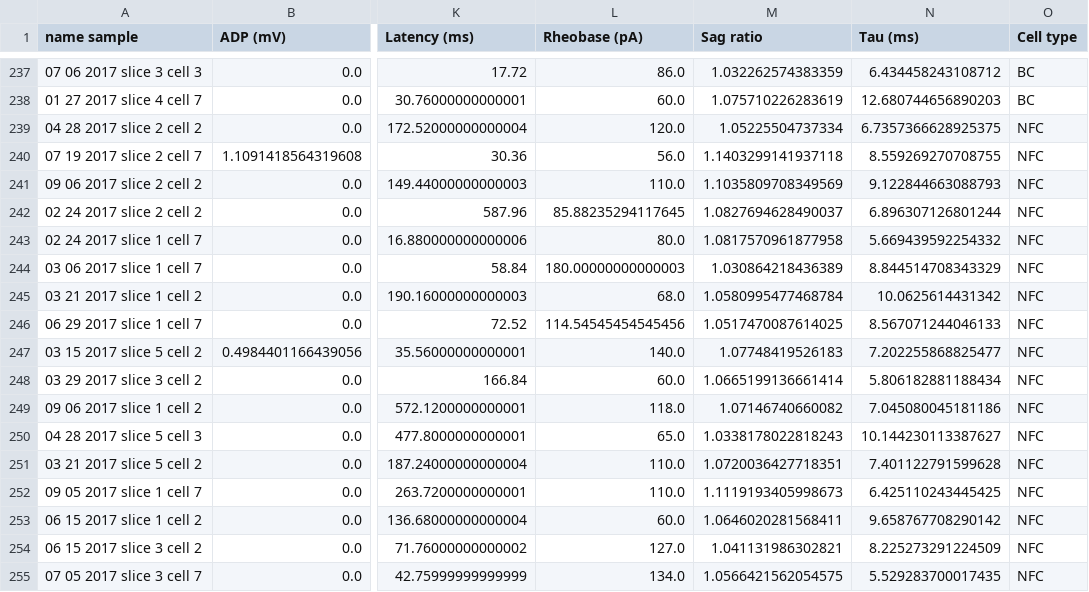
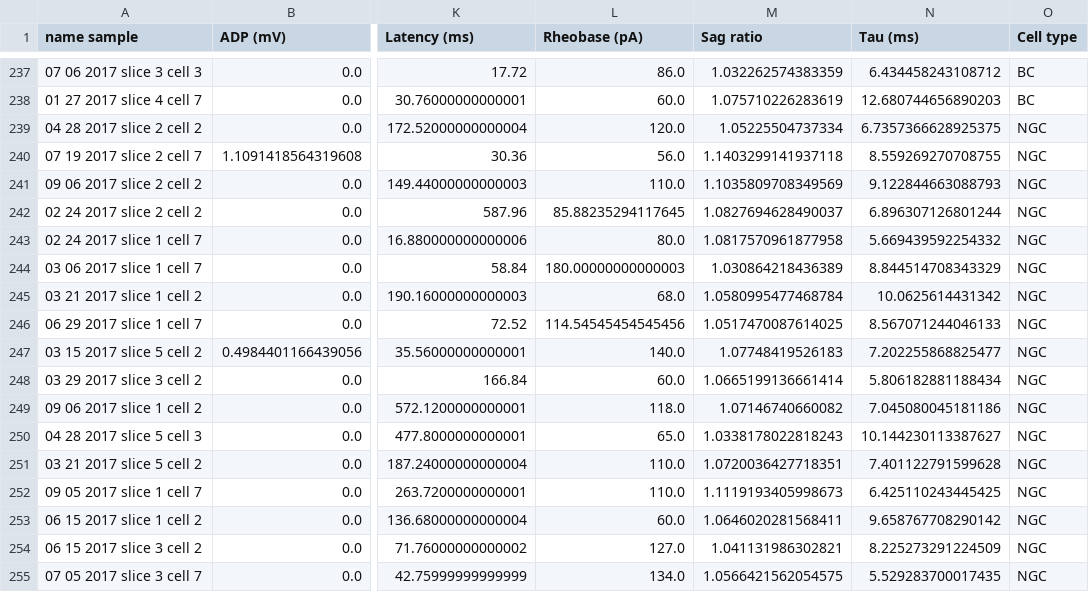
Before and after one commit to berenslab/layer4, a CSV file: ephys/data/patch-morph-ephys-features.csv, drawn as a sheet; only a part is shown, gaps mark what is left out; the diff names each change by its address in the sheet, - before the commit and + after, or states it on an @@ line.

```diff
--- a/ephys/data/patch-morph-ephys-features.csv
+++ b/ephys/data/patch-morph-ephys-features.csv
-O239:O255 (Cell type): NFC
+O239:O255 (Cell type): NGC
```
Also changed, not shown: 5 other files.
